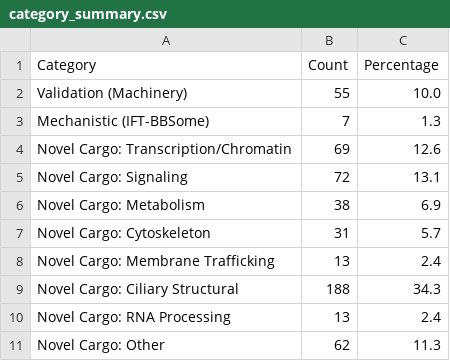
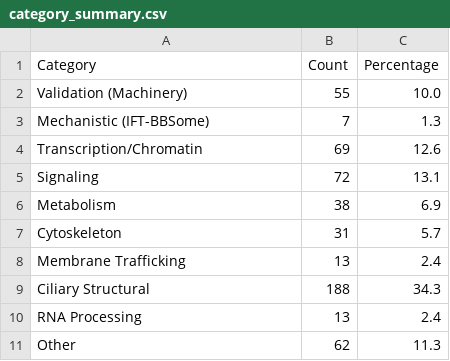
Before and after one commit to essebesse/IFT_interactors, a CSV file: data/category_summary.csv, drawn as a sheet.

```diff
--- a/data/category_summary.csv
+++ b/data/category_summary.csv
@@ -3,9 +3,9 @@ Category,Count,Percentage
 "Mechanistic (IFT-BBSome)",7,1.3
-"Novel Cargo: Transcription/Chromatin",69,12.6
-"Novel Cargo: Signaling",72,13.1
-"Novel Cargo: Metabolism",38,6.9
-"Novel Cargo: Cytoskeleton",31,5.7
-"Novel Cargo: Membrane Trafficking",13,2.4
-"Novel Cargo: Ciliary Structural",188,34.3
-"Novel Cargo: RNA Processing",13,2.4
-"Novel Cargo: Other",62,11.3
+"Transcription/Chromatin",69,12.6
+"Signaling",72,13.1
+"Metabolism",38,6.9
+"Cytoskeleton",31,5.7
+"Membrane Trafficking",13,2.4
+"Ciliary Structural",188,34.3
+"RNA Processing",13,2.4
+"Other",62,11.3
```
Also changed, not shown: 7 other files.
